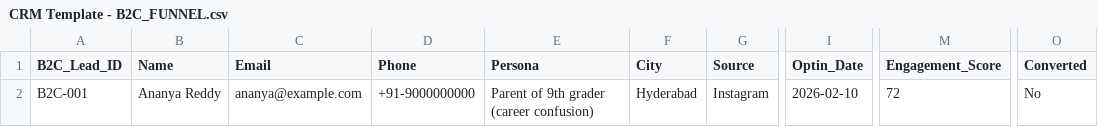
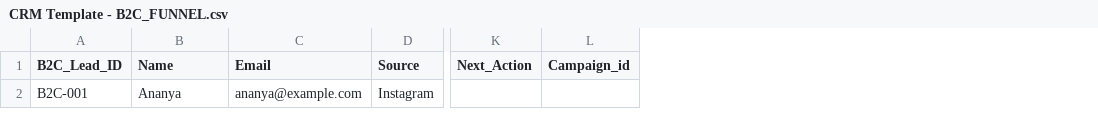
Before and after one commit to ManikantaReddi2273/Scombinator_central_agent, a CSV file: CRM_TEMPLATES/CRM Template - B2C_FUNNEL.csv, drawn as a sheet; only a part is shown, gaps mark what is left out; removed rows and columns are numbered as before the commit, all else as after; the diff names each change by its address in the sheet, - before the commit and + after, or states it on an @@ line.

```diff
--- a/CRM_TEMPLATES/CRM Template - B2C_FUNNEL.csv
+++ b/CRM_TEMPLATES/CRM Template - B2C_FUNNEL.csv
-column D (Phone), row 2: +91-9000000000
-column E (Persona), row 2: Parent of 9th grader (career confusion)
-column F (City), row 2: Hyderabad
-column I (Optin_Date), row 2: 2026-02-10
-column M (Engagement_Score), row 2: 72
-column O (Converted), row 2: No
+column K (Next_Action), empty
+column L (Campaign_id), empty
-B2 (Name): Ananya Reddy
+B2 (Name): Ananya
```
Also changed, not shown: 12 other files.
